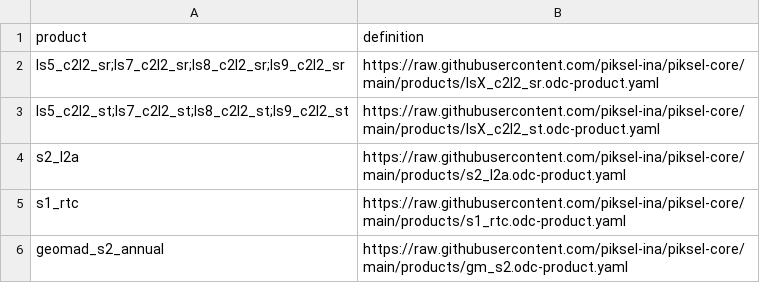
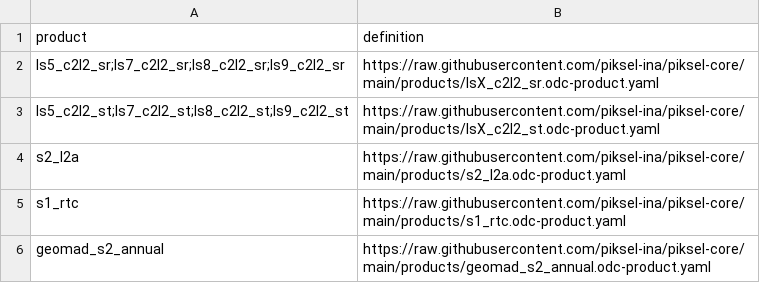
Before and after one commit to piksel-ina/piksel-core, a CSV file: products.csv, drawn as a sheet.

Commit message:
Rename product definiton file

```diff
--- a/products.csv
+++ b/products.csv
@@ -5,2 +5,2 @@ s2_l2a,https://raw.githubusercontent.com/piksel-ina/piksel-core/main/products/s2
 s1_rtc,https://raw.githubusercontent.com/piksel-ina/piksel-core/main/products/s1_rtc.odc-product.yaml
-geomad_s2_annual,https://raw.githubusercontent.com/piksel-ina/piksel-core/main/products/gm_s2.odc-product.yaml
+geomad_s2_annual,https://raw.githubusercontent.com/piksel-ina/piksel-core/main/products/geomad_s2_annual.odc-product.yaml
```
Also changed, not shown: 1 other file.
